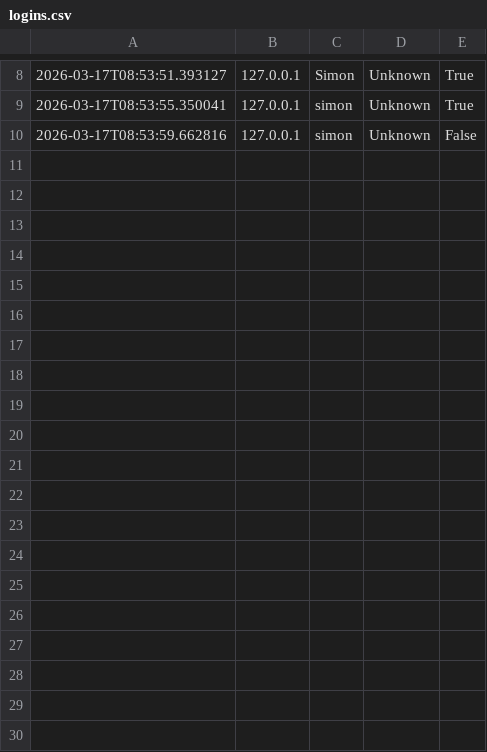
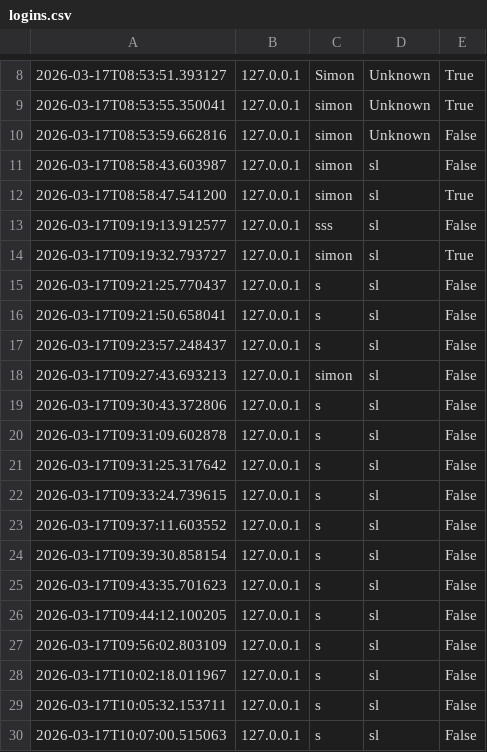
Before and after one commit to SimonPavlin68/arrowhead-guide, a CSV file: flask_app/logins.csv, drawn as a sheet; only a part is shown, gaps mark what is left out; the diff covers the shown part only; the diff names each change by its address in the sheet, - before the commit and + after, or states it on an @@ line.

Commit message:
login

```diff
--- a/flask_app/logins.csv
+++ b/flask_app/logins.csv
+row 11: 2026-03-17T08:58:43.603987 | 127.0.0.1 | simon | sl | False
+row 12: 2026-03-17T08:58:47.541200 | 127.0.0.1 | simon | sl | True
+row 13: 2026-03-17T09:19:13.912577 | 127.0.0.1 | sss | sl | False
+row 14: 2026-03-17T09:19:32.793727 | 127.0.0.1 | simon | sl | True
+row 15: 2026-03-17T09:21:25.770437 | 127.0.0.1 | s | sl | False
+row 16: 2026-03-17T09:21:50.658041 | 127.0.0.1 | s | sl | False
+row 17: 2026-03-17T09:23:57.248437 | 127.0.0.1 | s | sl | False
+row 18: 2026-03-17T09:27:43.693213 | 127.0.0.1 | simon | sl | False
+row 19: 2026-03-17T09:30:43.372806 | 127.0.0.1 | s | sl | False
+row 20: 2026-03-17T09:31:09.602878 | 127.0.0.1 | s | sl | False
+row 21: 2026-03-17T09:31:25.317642 | 127.0.0.1 | s | sl | False
+row 22: 2026-03-17T09:33:24.739615 | 127.0.0.1 | s | sl | False
+row 23: 2026-03-17T09:37:11.603552 | 127.0.0.1 | s | sl | False
+row 24: 2026-03-17T09:39:30.858154 | 127.0.0.1 | s | sl | False
+row 25: 2026-03-17T09:43:35.701623 | 127.0.0.1 | s | sl | False
+row 26: 2026-03-17T09:44:12.100205 | 127.0.0.1 | s | sl | False
+row 27: 2026-03-17T09:56:02.803109 | 127.0.0.1 | s | sl | False
+row 28: 2026-03-17T10:02:18.011967 | 127.0.0.1 | s | sl | False
+row 29: 2026-03-17T10:05:32.153711 | 127.0.0.1 | s | sl | False
+row 30: 2026-03-17T10:07:00.515063 | 127.0.0.1 | s | sl | False
```
Also changed, not shown: 12 added rows elsewhere in this file, 3 other files.
